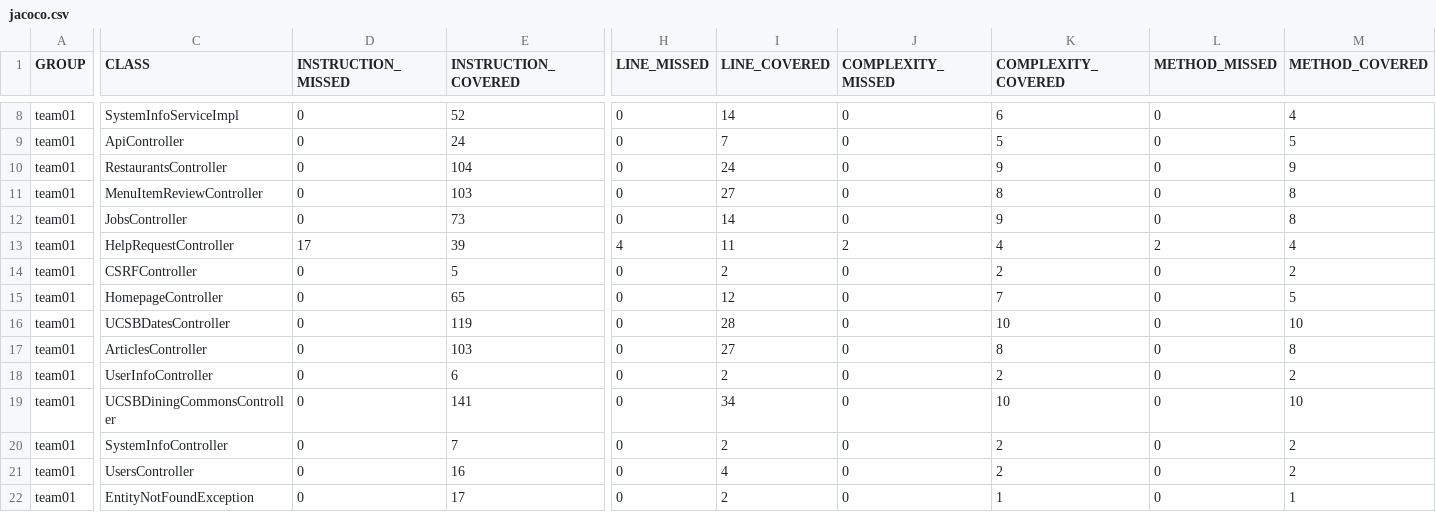
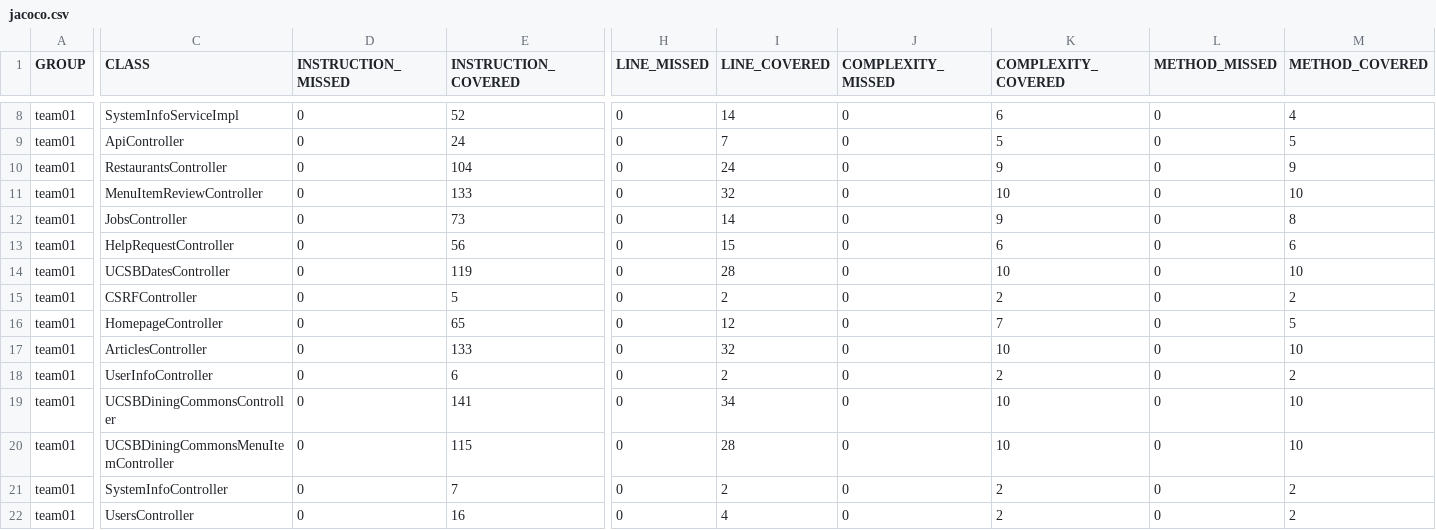
Before and after one commit to ucsb-cs156-f26/team01-f26-06, a CSV file: prs/58/jacoco/jacoco.csv, drawn as a sheet; only a part is shown, gaps mark what is left out; the shorter side is filled out with more unchanged rows; rows hold the shown columns only; the diff names each change by its address in the sheet, - before the commit and + after, or states it on an @@ line.

Commit message:
Deploying to gh-pages from @ ucsb-cs156-f26/team01-f26-06@950b75a8a8ac889cf5de48b0fea4865b62ae471a 🚀

```diff
--- a/prs/58/jacoco/jacoco.csv
+++ b/prs/58/jacoco/jacoco.csv
-E11 (INSTRUCTION_COVERED): 103
+E11 (INSTRUCTION_COVERED): 133
-I11 (LINE_COVERED): 27
+I11 (LINE_COVERED): 32
-K11 (COMPLEXITY_COVERED): 8
+K11 (COMPLEXITY_COVERED): 10
-M11 (METHOD_COVERED): 8
+M11 (METHOD_COVERED): 10
-D13 (INSTRUCTION_MISSED): 17
+D13 (INSTRUCTION_MISSED): 0
-E13 (INSTRUCTION_COVERED): 39
+E13 (INSTRUCTION_COVERED): 56
-H13 (LINE_MISSED): 4
+H13 (LINE_MISSED): 0
-I13 (LINE_COVERED): 11
+I13 (LINE_COVERED): 15
-J13 (COMPLEXITY_MISSED): 2
+J13 (COMPLEXITY_MISSED): 0
-K13 (COMPLEXITY_COVERED): 4
+K13 (COMPLEXITY_COVERED): 6
-L13 (METHOD_MISSED): 2
+L13 (METHOD_MISSED): 0
-M13 (METHOD_COVERED): 4
+M13 (METHOD_COVERED): 6
@@ row 16 moved to row 14: team01 @@
-E17 (INSTRUCTION_COVERED): 103
+E17 (INSTRUCTION_COVERED): 133
-I17 (LINE_COVERED): 27
+I17 (LINE_COVERED): 32
-K17 (COMPLEXITY_COVERED): 8
+K17 (COMPLEXITY_COVERED): 10
-M17 (METHOD_COVERED): 8
+M17 (METHOD_COVERED): 10
+row 20: team01 | UCSBDiningCommonsMenuItemController | 0 | 115 | 0 | 28 | 0 | 10 | 0 | 10
```
Also changed, not shown: 13 other files.
